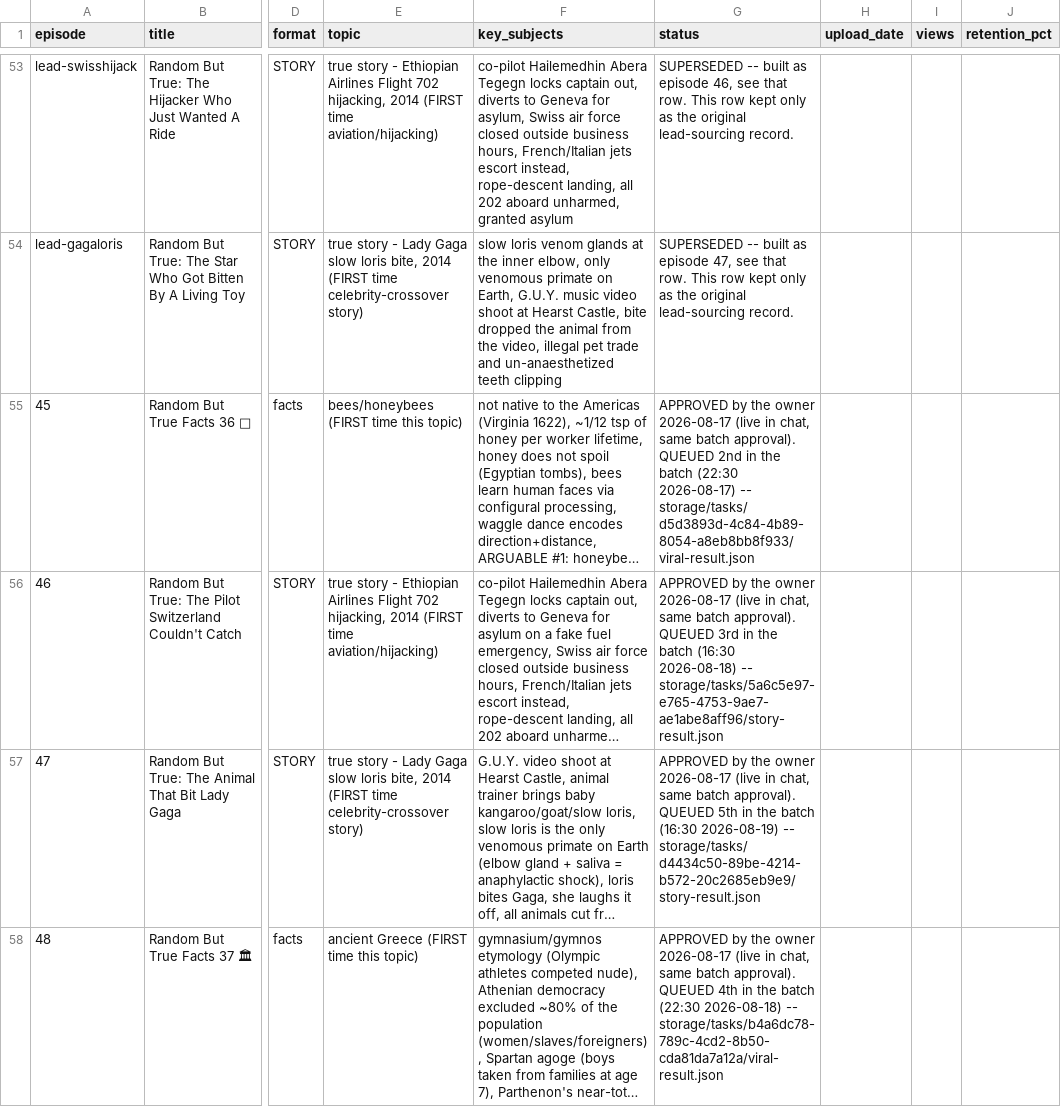
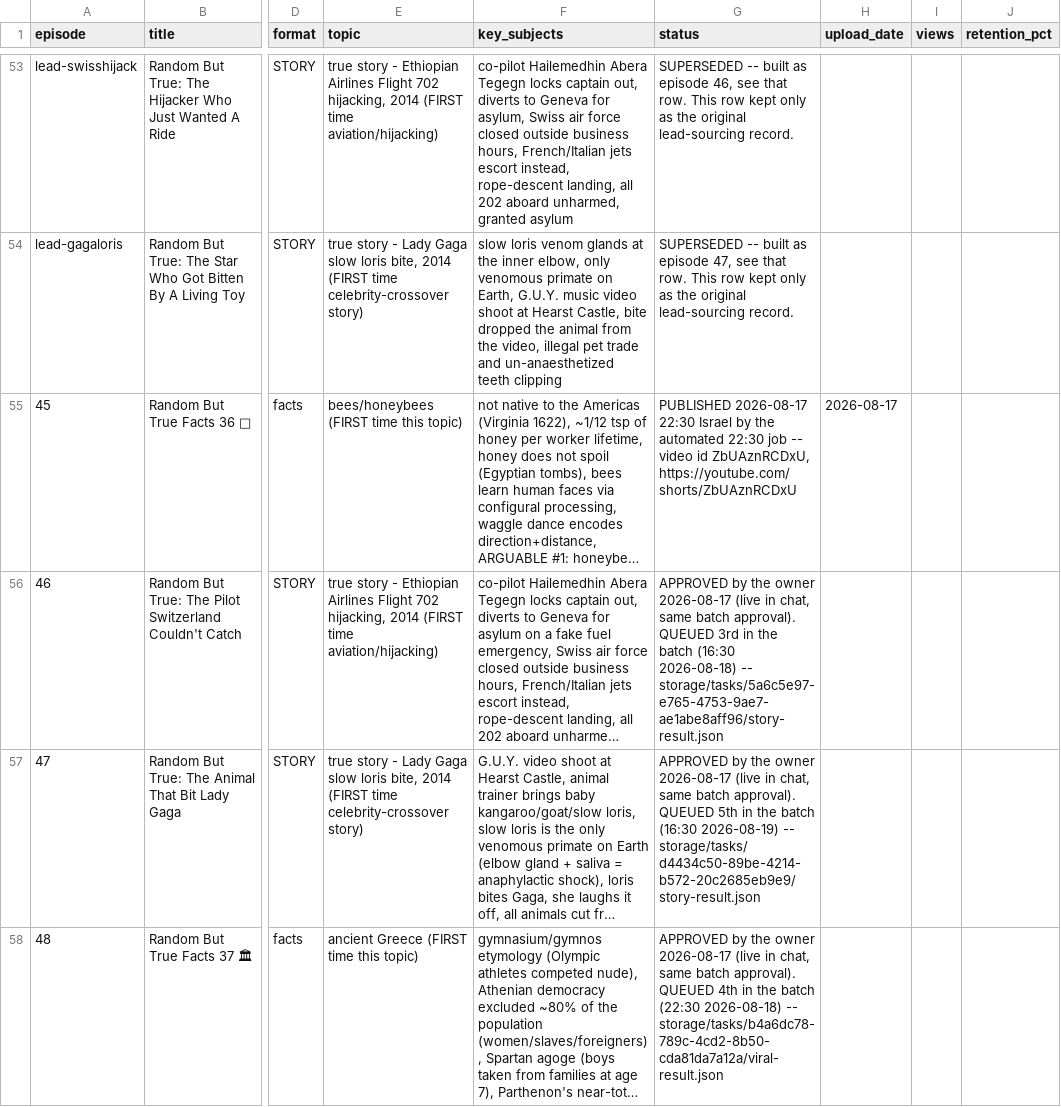
Before and after one commit to ortrsa/MoneyPrinterTurbo, a CSV file: docs/skill/plans/episode_log.csv, drawn as a sheet; only a part is shown, gaps mark what is left out; long unchanged cells end in …; the diff names each change by its address in the sheet, - before the commit and + after, or states it on an @@ line.

```diff
--- a/docs/skill/plans/episode_log.csv
+++ b/docs/skill/plans/episode_log.csv
-G55 (status): APPROVED by the owner 2026-08-17 (live in chat, same batch approval). QUEUED 2nd in the batch (22:30 2026-08-17) -- storage/tasks/d5d3893d-4c84-4b89-8054-a8eb8bb8f933/viral-result.json
+G55 (status): PUBLISHED 2026-08-17 22:30 Israel by the automated 22:30 job -- video id ZbUAznRCDxU, https://youtube.com/shorts/ZbUAznRCDxU
-H55 (upload_date): (empty)
+H55 (upload_date): 2026-08-17
```
